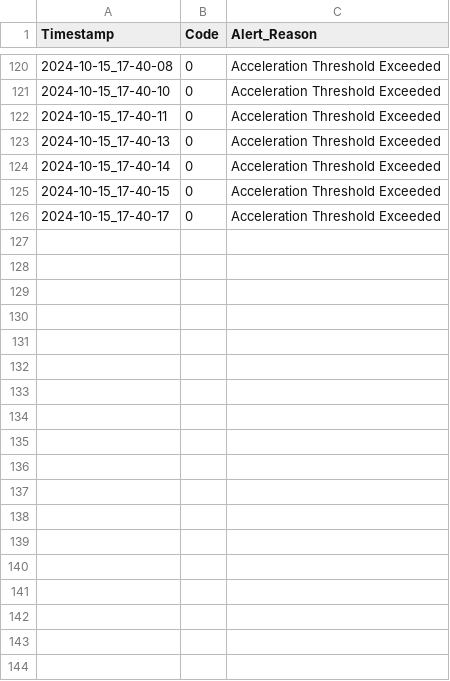
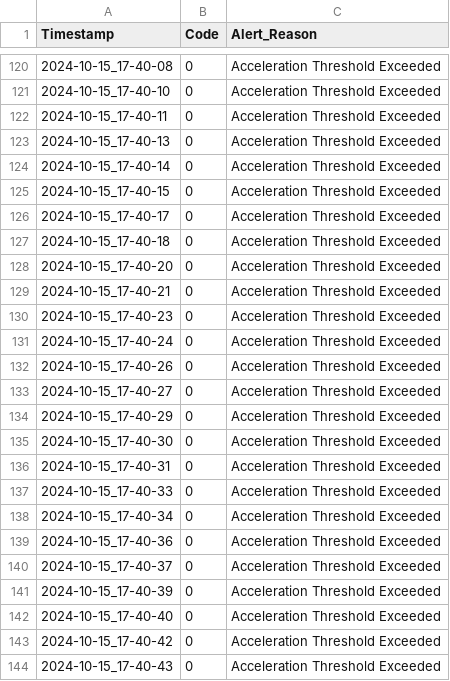
Before and after one commit to 23882972/Driving-Assistance-Sensor, a CSV file: alert_log.csv, drawn as a sheet; only a part is shown, gaps mark what is left out.

```diff
--- a/alert_log.csv
+++ b/alert_log.csv
@@ -126 +126,19 @@ Timestamp,Code,Alert_Reason
 2024-10-15_17-40-17,0,Acceleration Threshold Exceeded
+2024-10-15_17-40-18,0,Acceleration Threshold Exceeded
+2024-10-15_17-40-20,0,Acceleration Threshold Exceeded
+2024-10-15_17-40-21,0,Acceleration Threshold Exceeded
+2024-10-15_17-40-23,0,Acceleration Threshold Exceeded
+2024-10-15_17-40-24,0,Acceleration Threshold Exceeded
+2024-10-15_17-40-26,0,Acceleration Threshold Exceeded
+2024-10-15_17-40-27,0,Acceleration Threshold Exceeded
+2024-10-15_17-40-29,0,Acceleration Threshold Exceeded
+2024-10-15_17-40-30,0,Acceleration Threshold Exceeded
+2024-10-15_17-40-31,0,Acceleration Threshold Exceeded
+2024-10-15_17-40-33,0,Acceleration Threshold Exceeded
+2024-10-15_17-40-34,0,Acceleration Threshold Exceeded
+2024-10-15_17-40-36,0,Acceleration Threshold Exceeded
+2024-10-15_17-40-37,0,Acceleration Threshold Exceeded
+2024-10-15_17-40-39,0,Acceleration Threshold Exceeded
+2024-10-15_17-40-40,0,Acceleration Threshold Exceeded
+2024-10-15_17-40-42,0,Acceleration Threshold Exceeded
+2024-10-15_17-40-43,0,Acceleration Threshold Exceeded
```
Also changed, not shown: sensor_data.csv, 18 other files.
